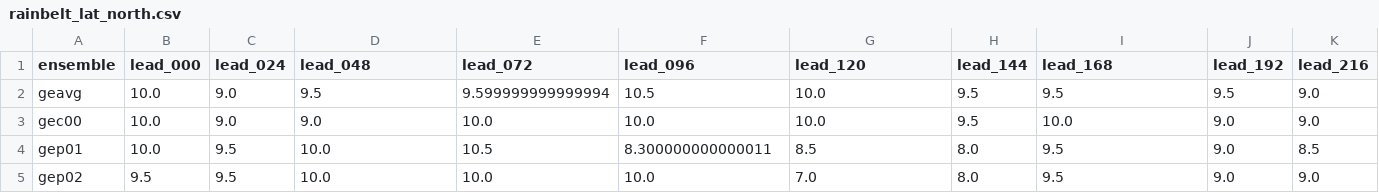
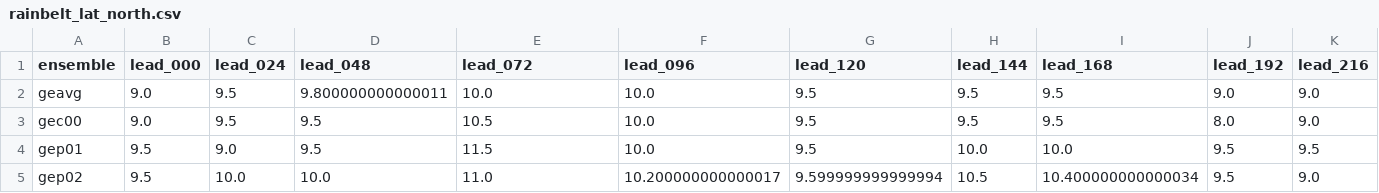
Before and after one commit to charlesknight1/charlesknight1.github.io, a CSV file: database/rainbelt_lat_north.csv, drawn as a sheet; only a part is shown; the diff covers the shown part only; the diff names each change by its address in the sheet, - before the commit and + after, or states it on an @@ line.

```diff
--- a/database/rainbelt_lat_north.csv
+++ b/database/rainbelt_lat_north.csv
-B2:B3 (lead_000): 10.0
+B2:B3 (lead_000): 9.0
-C2:C3 (lead_024): 9.0
+C2:C3 (lead_024): 9.5
-D2 (lead_048): 9.5
+D2 (lead_048): 9.800000000000011
-E2 (lead_072): 9.599999999999994
+E2 (lead_072): 10.0
-F2 (lead_096): 10.5
+F2 (lead_096): 10.0
-G2:G3 (lead_120): 10.0
+G2:G3 (lead_120): 9.5
-J2 (lead_192): 9.5
+J2 (lead_192): 9.0
-D3 (lead_048): 9.0
+D3 (lead_048): 9.5
-E3 (lead_072): 10.0
+E3 (lead_072): 10.5
-I3 (lead_168): 10.0
+I3 (lead_168): 9.5
-J3 (lead_192): 9.0
+J3 (lead_192): 8.0
-B4 (lead_000): 10.0
+B4 (lead_000): 9.5
-C4 (lead_024): 9.5
+C4 (lead_024): 9.0
-D4 (lead_048): 10.0
+D4 (lead_048): 9.5
-E4 (lead_072): 10.5
+E4 (lead_072): 11.5
-F4 (lead_096): 8.300000000000011
+F4 (lead_096): 10.0
-G4 (lead_120): 8.5
+G4 (lead_120): 9.5
-H4 (lead_144): 8.0
+H4 (lead_144): 10.0
-I4 (lead_168): 9.5
+I4 (lead_168): 10.0
-J4:J5 (lead_192): 9.0
+J4:J5 (lead_192): 9.5
-K4 (lead_216): 8.5
+K4 (lead_216): 9.5
-C5 (lead_024): 9.5
+C5 (lead_024): 10.0
-E5 (lead_072): 10.0
+E5 (lead_072): 11.0
-F5 (lead_096): 10.0
+F5 (lead_096): 10.200000000000017
-G5 (lead_120): 7.0
+G5 (lead_120): 9.599999999999994
-H5 (lead_144): 8.0
+H5 (lead_144): 10.5
-I5 (lead_168): 9.5
+I5 (lead_168): 10.400000000000034
```
Also changed, not shown: 118 edited cells elsewhere in this file, database/cab_gridcells.csv, database/kd_gridcells.csv, 2 other files.
